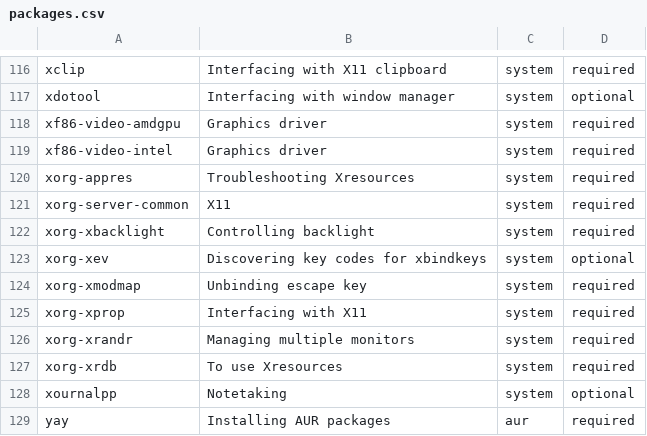
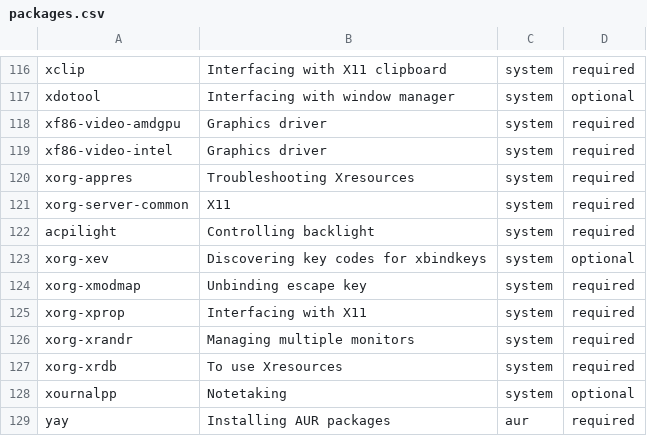
Before and after one commit to mihirlad55/LadOS, a CSV file: packages.csv, drawn as a sheet; only a part is shown, gaps mark what is left out.

Commit message:
Replace xorg-xbacklight with acpilight
xorg-xbacklight does not work well with modesetting driver and only works with
intel with xf86-video-intel

```diff
--- a/packages.csv
+++ b/packages.csv
@@ -121,3 +121,3 @@ xorg-appres,Troubleshooting Xresources,system,required
 xorg-server-common,X11,system,required
-xorg-xbacklight,Controlling backlight,system,required
+acpilight,Controlling backlight,system,required
 xorg-xev,Discovering key codes for xbindkeys,system,optional
```
